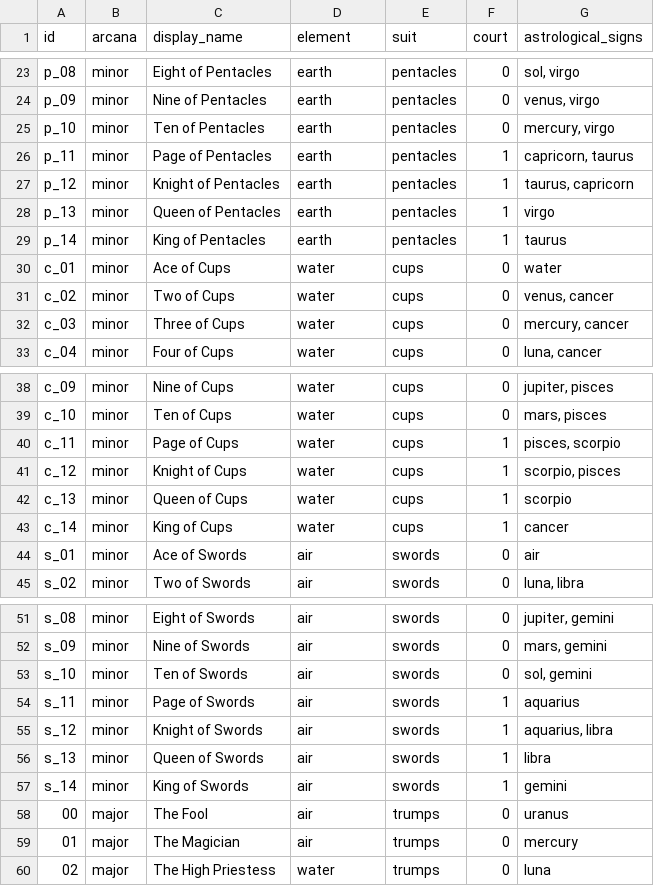
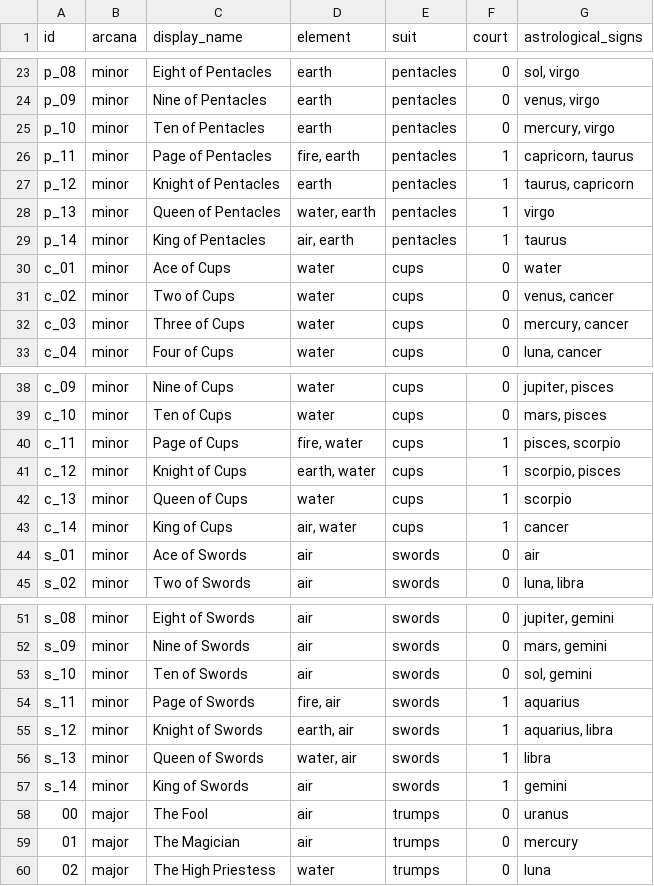
Before and after one commit to daxadax/tarot_backend, a CSV file: data/cards.csv, drawn as a sheet; only a part is shown, gaps mark what is left out.

Commit message:
Fix errors in cards.csv

```diff
--- a/data/cards.csv
+++ b/data/cards.csv
@@ -25,6 +25,6 @@
 "p_10","minor","Ten of Pentacles","earth","pentacles","0","mercury, virgo"
-"p_11","minor","Page of Pentacles","earth","pentacles","1","capricorn, taurus"
+"p_11","minor","Page of Pentacles","fire, earth","pentacles","1","capricorn, taurus"
 "p_12","minor","Knight of Pentacles","earth","pentacles","1","taurus, capricorn"
-"p_13","minor","Queen of Pentacles","earth","pentacles","1","virgo"
-"p_14","minor","King of Pentacles","earth","pentacles","1","taurus"
+"p_13","minor","Queen of Pentacles","water, earth","pentacles","1","virgo"
+"p_14","minor","King of Pentacles","air, earth","pentacles","1","taurus"
 "c_01","minor","Ace of Cups","water","cups","0","water"
@@ -39,6 +39,6 @@
 "c_10","minor","Ten of Cups","water","cups","0","mars, pisces"
-"c_11","minor","Page of Cups","water","cups","1","pisces, scorpio"
-"c_12","minor","Knight of Cups","water","cups","1","scorpio, pisces"
+"c_11","minor","Page of Cups","fire, water","cups","1","pisces, scorpio"
+"c_12","minor","Knight of Cups","earth, water","cups","1","scorpio, pisces"
 "c_13","minor","Queen of Cups","water","cups","1","scorpio"
-"c_14","minor","King of Cups","water","cups","1","cancer"
+"c_14","minor","King of Cups","air, water","cups","1","cancer"
 "s_01","minor","Ace of Swords","air","swords","0","air"
@@ -53,5 +53,5 @@
 "s_10","minor","Ten of Swords","air","swords","0","sol, gemini"
-"s_11","minor","Page of Swords","air","swords","1","aquarius"
-"s_12","minor","Knight of Swords","air","swords","1","aquarius, libra"
-"s_13","minor","Queen of Swords","air","swords","1","libra"
+"s_11","minor","Page of Swords","fire, air","swords","1","aquarius"
+"s_12","minor","Knight of Swords","earth, air","swords","1","aquarius, libra"
+"s_13","minor","Queen of Swords","water, air","swords","1","libra"
 "s_14","minor","King of Swords","air","swords","1","gemini"
```
